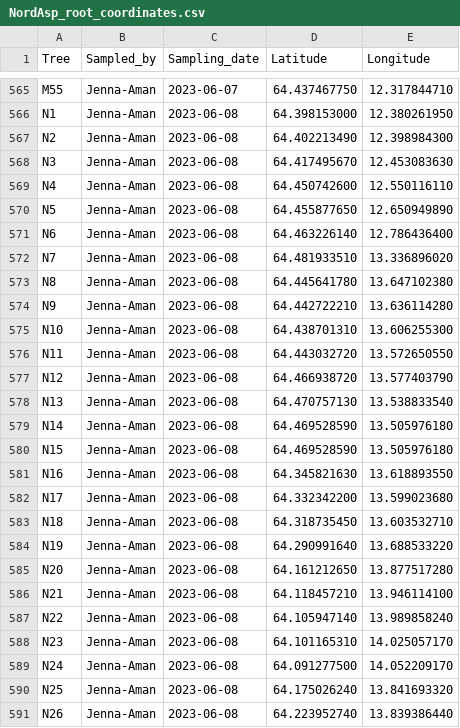
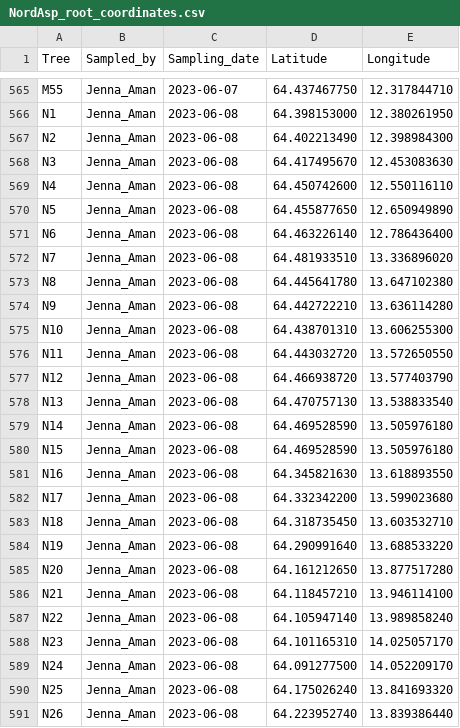
Before and after one commit to amnzr/AspenRootCollection, a CSV file: data/NordAsp_root_coordinates.csv, drawn as a sheet; only a part is shown, gaps mark what is left out; the diff covers the shown part only; the diff names each change by its address in the sheet, - before the commit and + after, or states it on an @@ line.

Commit message:
changed Jenna-* to Jenna_*

```diff
--- a/data/NordAsp_root_coordinates.csv
+++ b/data/NordAsp_root_coordinates.csv
-B565:B591 (Sampled_by): Jenna-Aman
+B565:B591 (Sampled_by): Jenna_Aman
```
Also changed, not shown: 73 edited cells elsewhere in this file.
